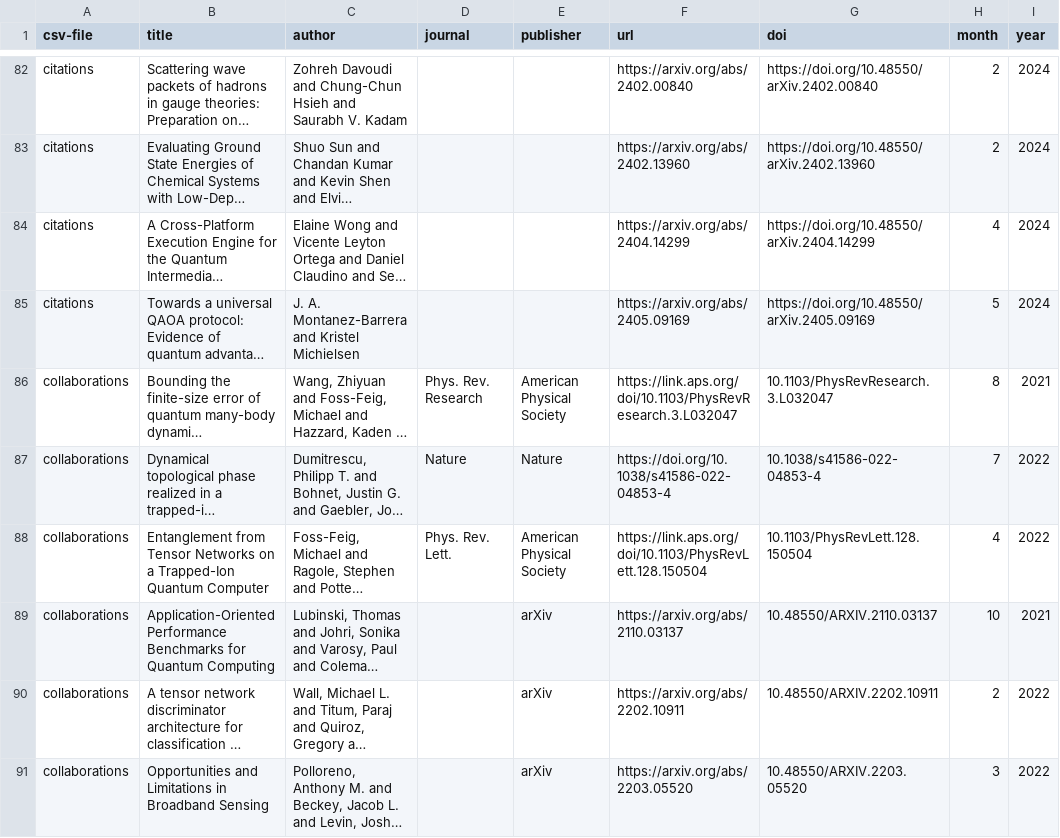
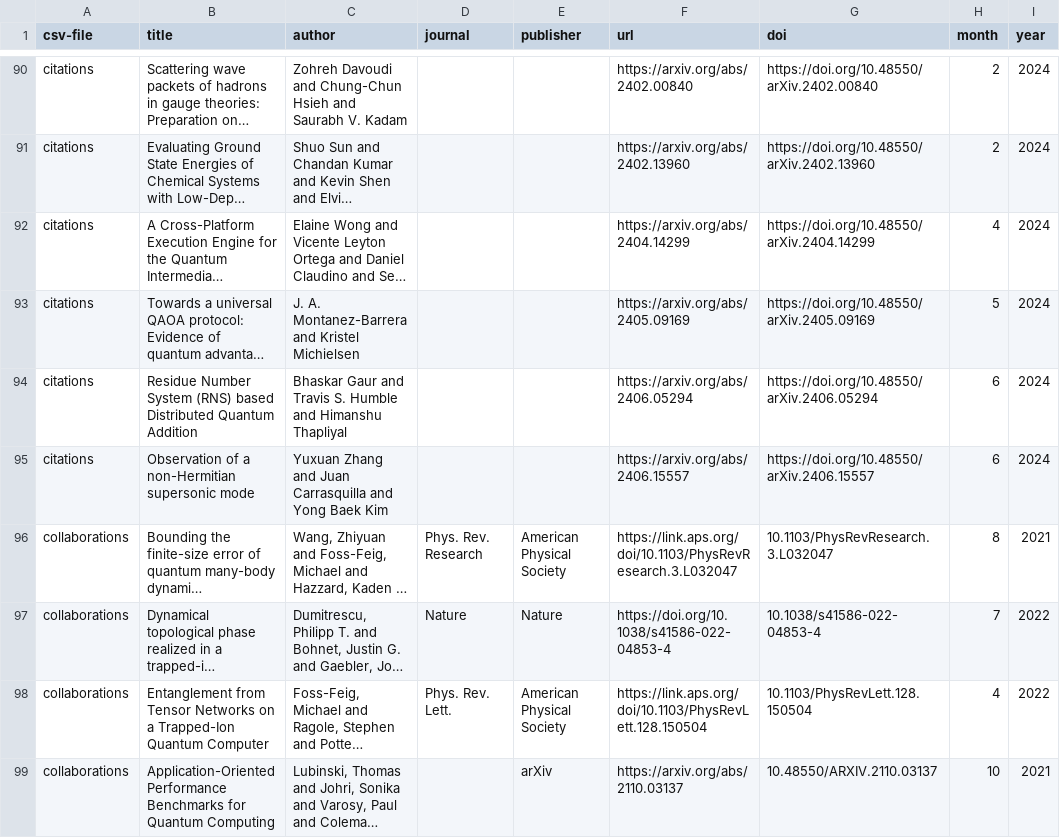
Before and after one commit to CQCL/quantinuum-publications, a CSV file: csv/hardware-references.csv, drawn as a sheet; only a part is shown, gaps mark what is left out; the shorter side is filled out with more unchanged rows; long unchanged cells end in …; the diff covers the shown part only; the diff names each change by its address in the sheet, - before the commit and + after, or states it on an @@ line.

```diff
--- a/csv/hardware-references.csv
+++ b/csv/hardware-references.csv
+row 94: citations | Residue Number System (RNS) based Distributed Quantum Addition | Bhaskar Gaur and Travis S. Humble and Himanshu Thapliyal |  |  | https://arxiv.org/abs/2406.05294 | https://doi.org/10.48550/arXiv.2406.05294 | 6 | 2024
+row 95: citations | Observation of a non-Hermitian supersonic mode | Yuxuan Zhang and Juan Carrasquilla and Yong Baek Kim |  |  | https://arxiv.org/abs/2406.15557 | https://doi.org/10.48550/arXiv.2406.15557 | 6 | 2024
```
Also changed, not shown: 11 added rows and 7 removed rows elsewhere in this file, csv/hardware-articles.csv, csv/hardware-citations.csv, 2 other files.
